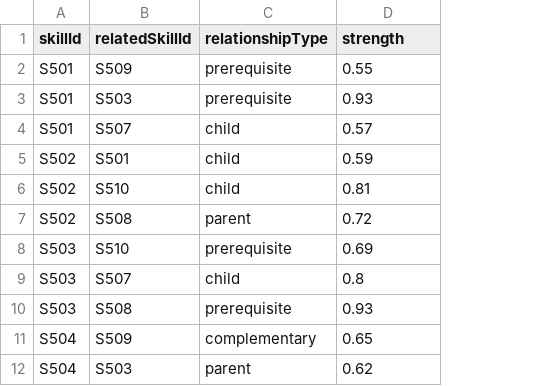
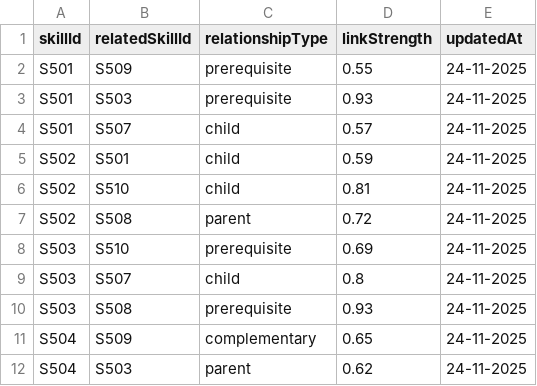
Before and after one commit to mohit-saxena-aws/NEO4J_Project, a CSV file: Import/skill_related.csv, drawn as a sheet; only a part is shown; the diff names each change by its address in the sheet, - before the commit and + after, or states it on an @@ line.

```diff
--- a/Import/skill_related.csv
+++ b/Import/skill_related.csv
+column E (updatedAt), rows 2-12: all 24-11-2025
-D1: strength
+D1: linkStrength
```
Also changed, not shown: Import/job_locations.csv, 5 other files.
